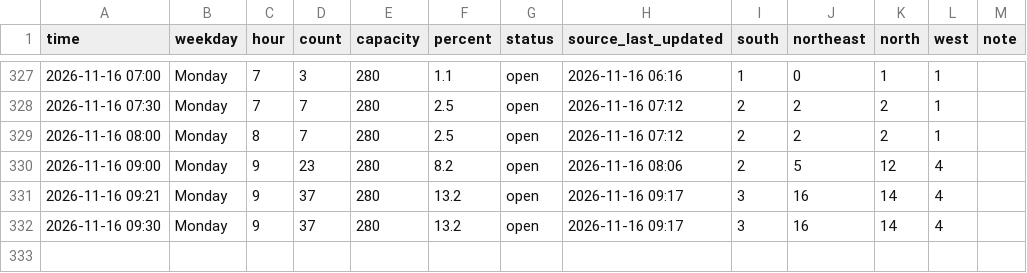
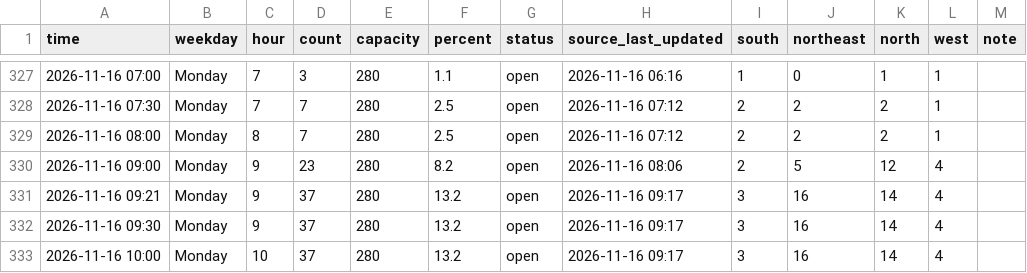
Before and after one commit to Rassa1/BRIC-tracker, a CSV file: data.csv, drawn as a sheet; only a part is shown, gaps mark what is left out.

```diff
--- a/data.csv
+++ b/data.csv
@@ -332 +332,2 @@ time,weekday,hour,count,capacity,percent,status,source_last_updated,south,northe
 2026-11-16 09:30,Monday,9,37,280,13.2,open,2026-11-16 09:17,3,16,14,4,
+2026-11-16 10:00,Monday,10,37,280,13.2,open,2026-11-16 09:17,3,16,14,4,
```
